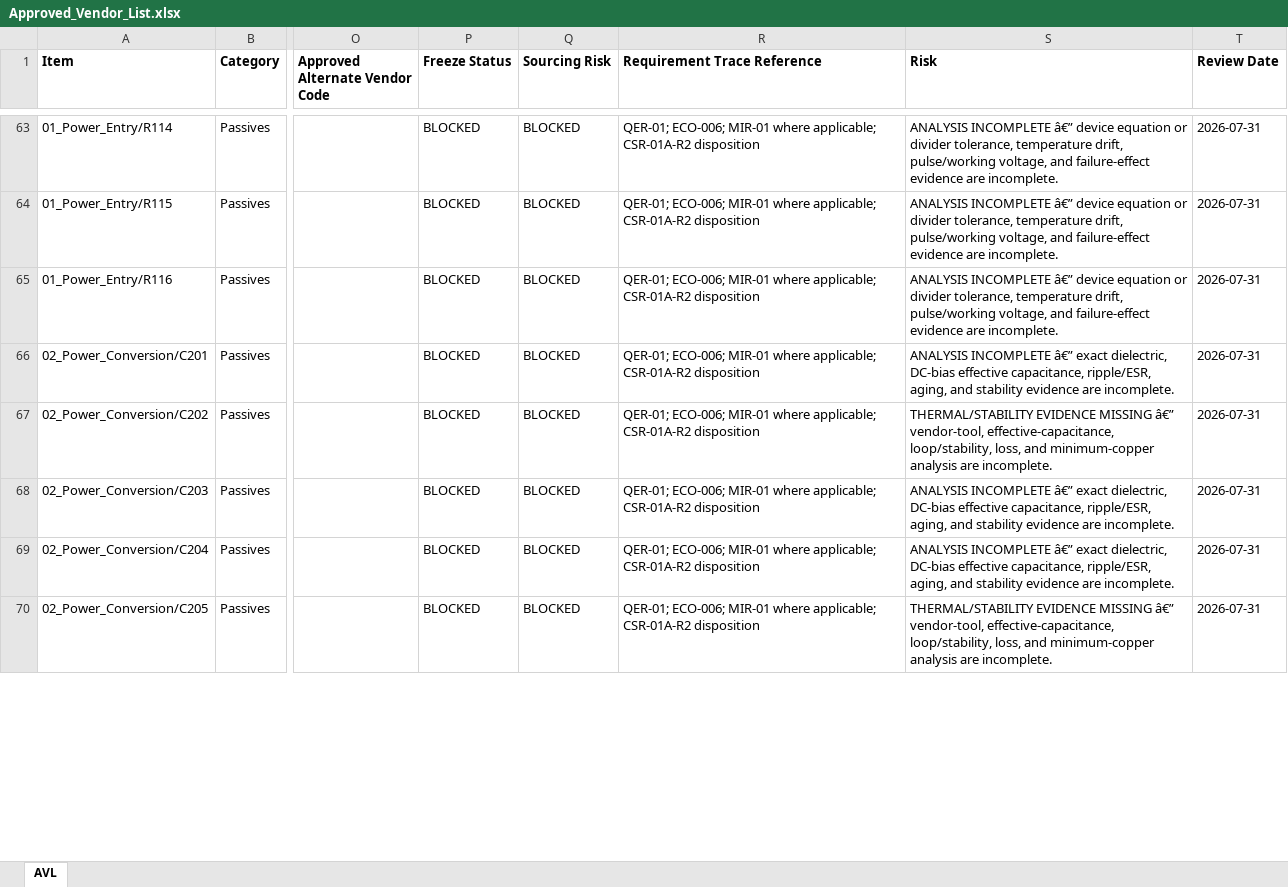
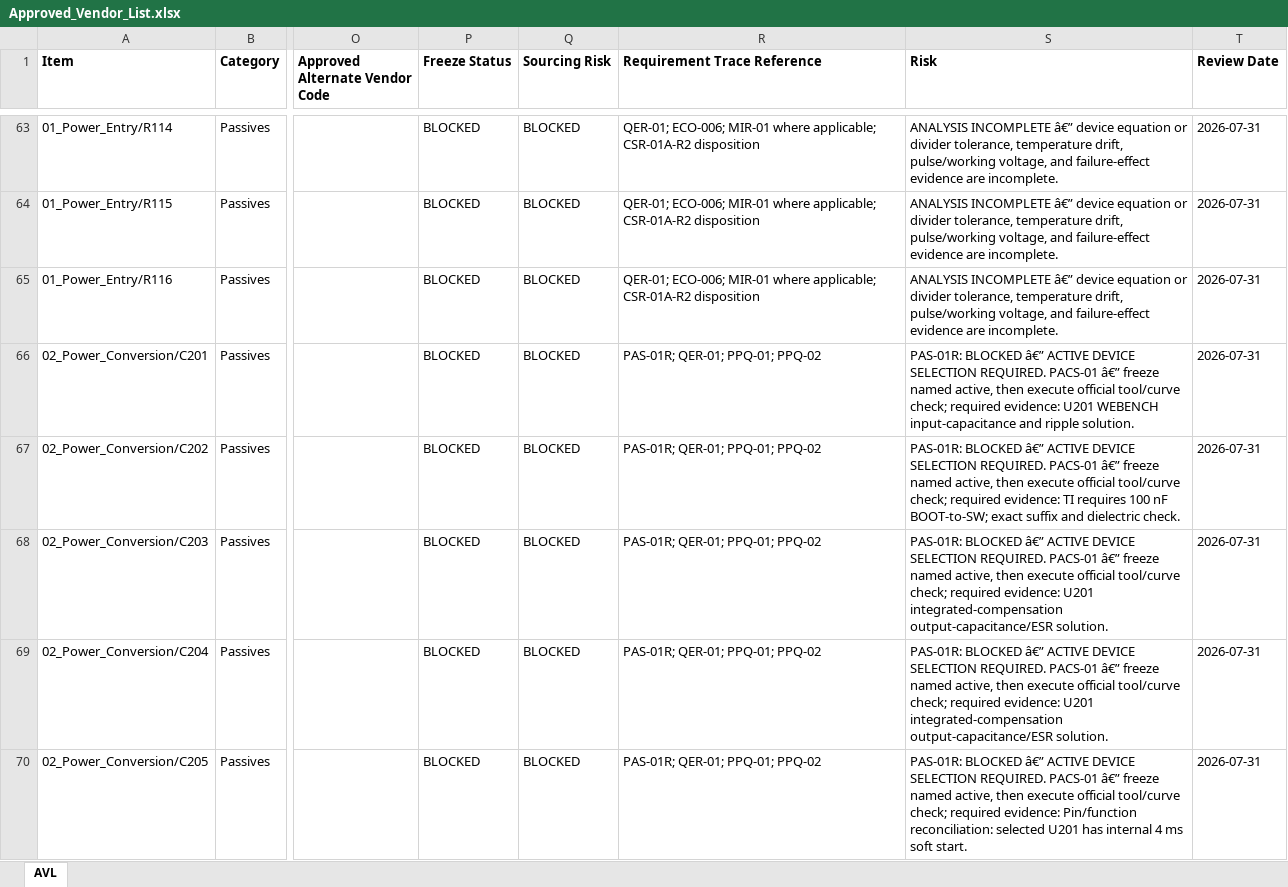
Before and after one commit to IronPineOutdoors/IPC-100, an Excel workbook: docs/bom/Approved_Vendor_List.xlsx, sheet AVL, drawn as a sheet; only a part is shown, gaps mark what is left out; values as stored, in another font and other column widths than the file's, no borders; the diff covers the shown part only; the diff names each change by its address in the sheet, - before the commit and + after, or states it on an @@ line.

```diff
--- a/docs/bom/Approved_Vendor_List.xlsx (sheet AVL)
+++ b/docs/bom/Approved_Vendor_List.xlsx (sheet AVL)
-R66:R70 (Requirement Trace Reference): QER-01; ECO-006; MIR-01 where applicable; CSR-01A-R2 disposition
+R66:R70 (Requirement Trace Reference): PAS-01R; QER-01; PPQ-01; PPQ-02
-S66 (Risk): ANALYSIS INCOMPLETE â€” exact dielectric, DC-bias effective capacitance, ripple/ESR, aging, and stability evidence are incomplete.
+S66 (Risk): PAS-01R: BLOCKED â€” ACTIVE DEVICE SELECTION REQUIRED. PACS-01 â€” freeze named active, then execute official tool/curve check; required evidence: U201 WEBENCH input-capacitance and ripple solution.
-S67 (Risk): THERMAL/STABILITY EVIDENCE MISSING â€” vendor-tool, effective-capacitance, loop/stability, loss, and minimum-copper analysis are incomplete.
+S67 (Risk): PAS-01R: BLOCKED â€” ACTIVE DEVICE SELECTION REQUIRED. PACS-01 â€” freeze named active, then execute official tool/curve check; required evidence: TI requires 100 nF BOOT-to-SW; exact suffix and dielectric check.
-S68:S69 (Risk): ANALYSIS INCOMPLETE â€” exact dielectric, DC-bias effective capacitance, ripple/ESR, aging, and stability evidence are incomplete.
+S68:S69 (Risk): PAS-01R: BLOCKED â€” ACTIVE DEVICE SELECTION REQUIRED. PACS-01 â€” freeze named active, then execute official tool/curve check; required evidence: U201 integrated-compensation output-capacitance/ESR solution.
-S70 (Risk): THERMAL/STABILITY EVIDENCE MISSING â€” vendor-tool, effective-capacitance, loop/stability, loss, and minimum-copper analysis are incomplete.
+S70 (Risk): PAS-01R: BLOCKED â€” ACTIVE DEVICE SELECTION REQUIRED. PACS-01 â€” freeze named active, then execute official tool/curve check; required evidence: Pin/function reconciliation: selected U201 has internal 4 ms soft start.
```
Also changed, not shown: 26 edited cells elsewhere in this sheet, docs/bom/IPC100_RevA_EBOM.xlsx, 18 other files.
